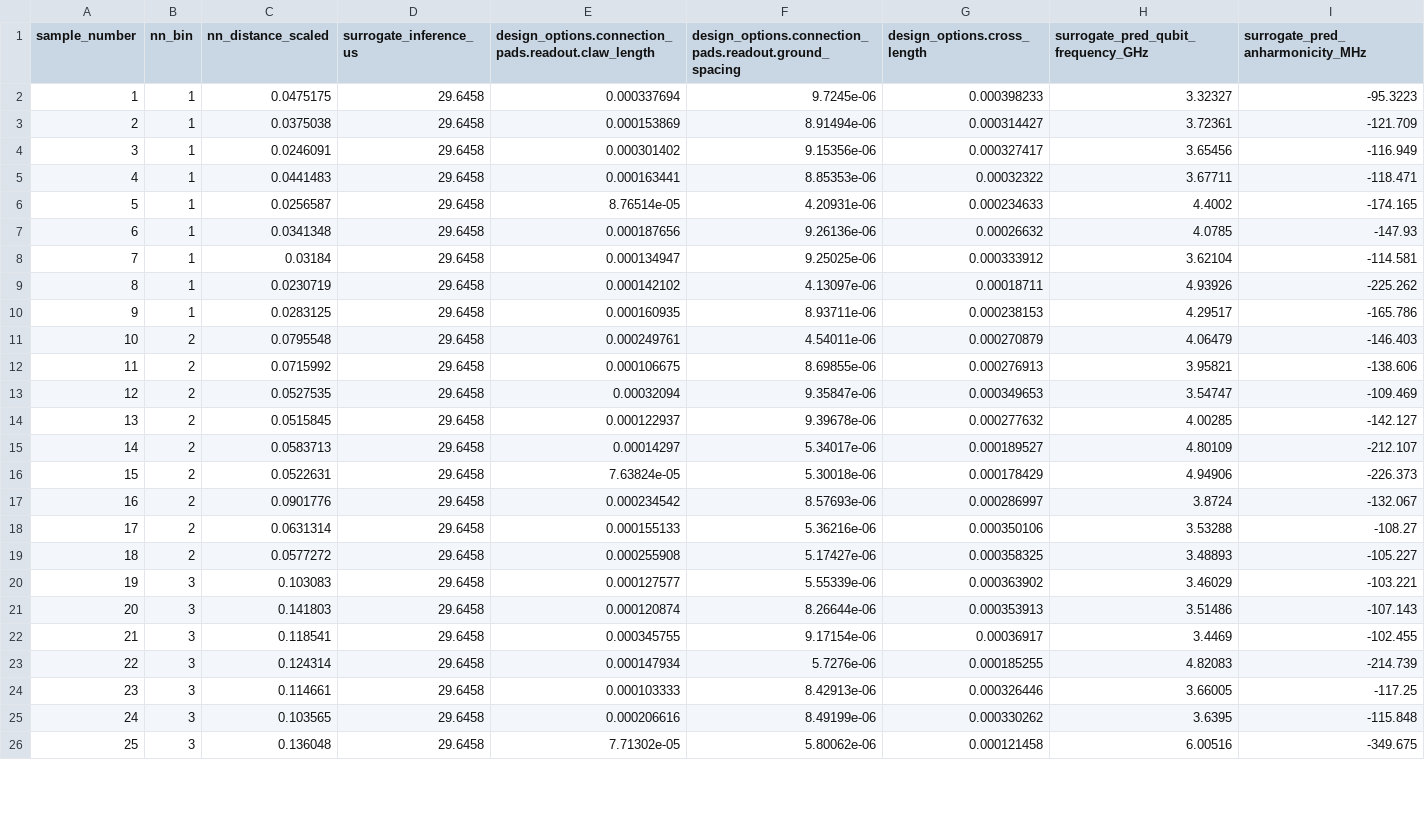
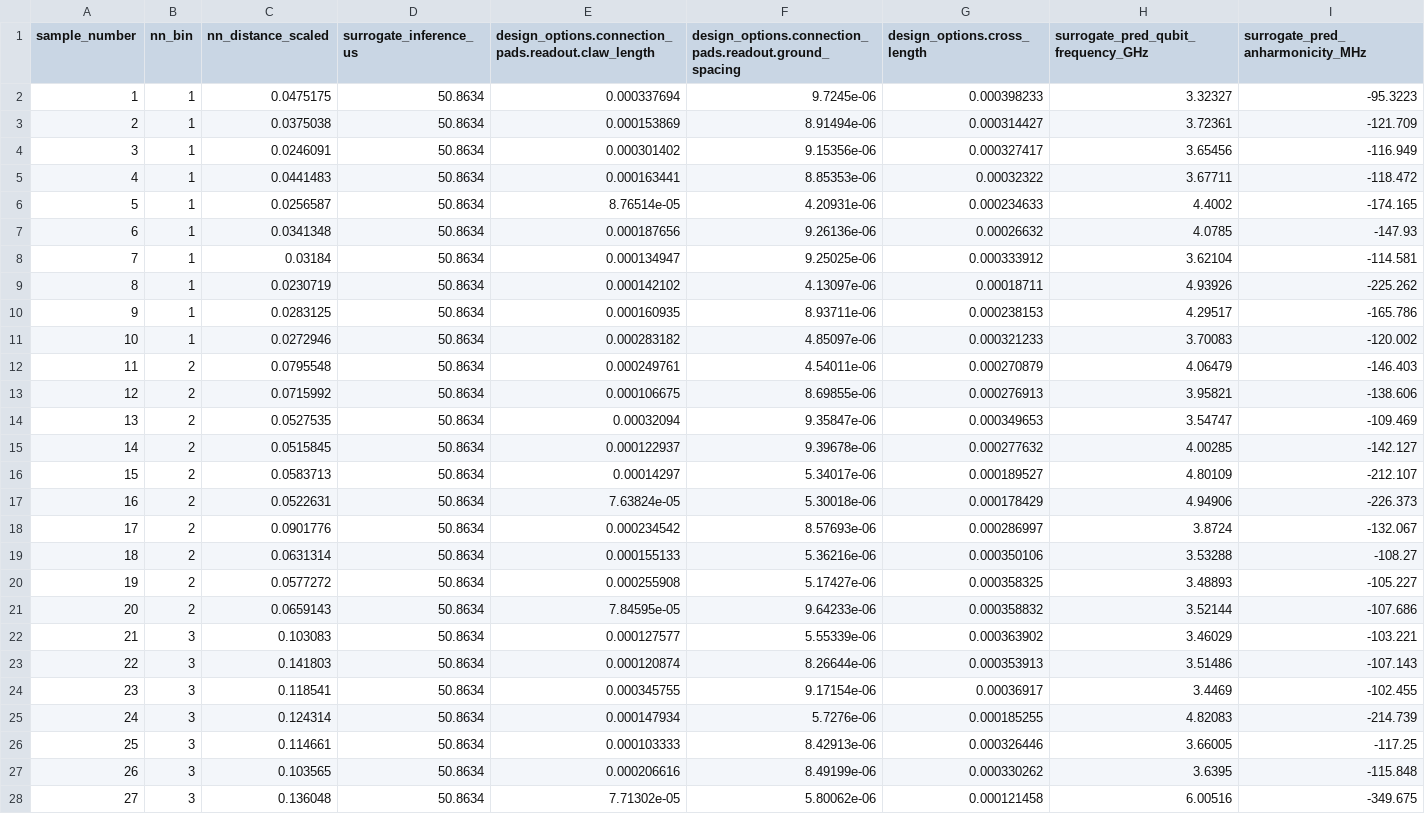
Before and after one commit to CosmiQuantum/ML_qubit_design, a CSV file: experiments/model_predict_qubit_TransmonCross_Hamiltonian_params/results/validation/random_candidates_for_ansys_validation_nn_bins.csv, drawn as a sheet; only a part is shown; addresses are those after the commit; the diff covers the shown part only; the diff names each change by its address in the sheet, - before the commit and + after, or states it on an @@ line.

```diff
--- a/experiments/model_predict_qubit_TransmonCross_Hamiltonian_params/results/validation/random_candidates_for_ansys_validation_nn_bins.csv
+++ b/experiments/model_predict_qubit_TransmonCross_Hamiltonian_params/results/validation/random_candidates_for_ansys_validation_nn_bins.csv
-D2:D10 (surrogate_inference_us): 29.6458
+D2:D10 (surrogate_inference_us): 50.8634
-I5 (surrogate_pred_anharmonicity_MHz): -118.471
+I5 (surrogate_pred_anharmonicity_MHz): -118.472
+row 11: 10 | 1 | 0.0272946 | 50.8634 | 0.000283182 | 4.85097e-06 | 0.000321233 | 3.70083 | -120.002
@@ column A (sample_number) renumbered between rows 12 and 100 @@
-D12:D20 (surrogate_inference_us): 29.6458
+D12:D20 (surrogate_inference_us): 50.8634
+row 21: 20 | 2 | 0.0659143 | 50.8634 | 7.84595e-05 | 9.64233e-06 | 0.000358832 | 3.52144 | -107.686
-D22:D28 (surrogate_inference_us): 29.6458
+D22:D28 (surrogate_inference_us): 50.8634
```
Also changed, not shown: 8 added rows and 71 edited cells elsewhere in this file, 36 other files.
